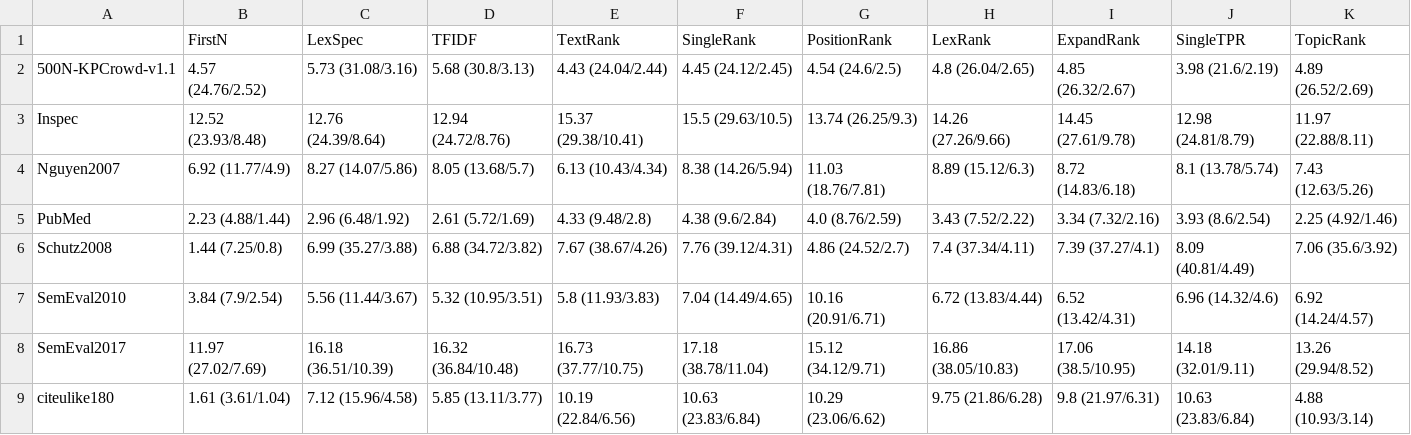
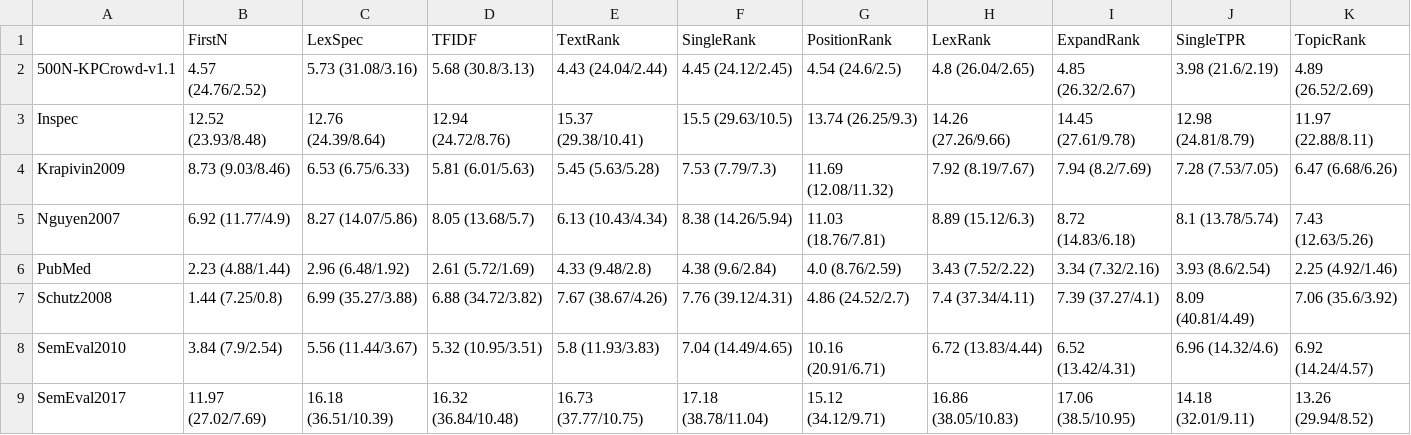
Before and after one commit to asahi417/kex, a CSV file: benchmark/full-result.5.csv, drawn as a sheet; only a part is shown; the shorter side is filled out with more unchanged rows.

```diff
--- a/benchmark/full-result.5.csv
+++ b/benchmark/full-result.5.csv
@@ -3,2 +3,3 @@
 Inspec,12.52 (23.93/8.48),12.76 (24.39/8.64),12.94 (24.72/8.76),15.37 (29.38/10.41),15.5 (29.63/10.5),13.74 (26.25/9.3),14.26 (27.26/9.66),14.45 (27.61/9.78),12.98 (24.81/8.79),11.97 (22.88/8.11)
+Krapivin2009,8.73 (9.03/8.46),6.53 (6.75/6.33),5.81 (6.01/5.63),5.45 (5.63/5.28),7.53 (7.79/7.3),11.69 (12.08/11.32),7.92 (8.19/7.67),7.94 (8.2/7.69),7.28 (7.53/7.05),6.47 (6.68/6.26)
 Nguyen2007,6.92 (11.77/4.9),8.27 (14.07/5.86),8.05 (13.68/5.7),6.13 (10.43/4.34),8.38 (14.26/5.94),11.03 (18.76/7.81),8.89 (15.12/6.3),8.72 (14.83/6.18),8.1 (13.78/5.74),7.43 (12.63/5.26)
```
Also changed, not shown: benchmark/full-result.10.csv, benchmark/full-result.15.csv, 1 other file.
